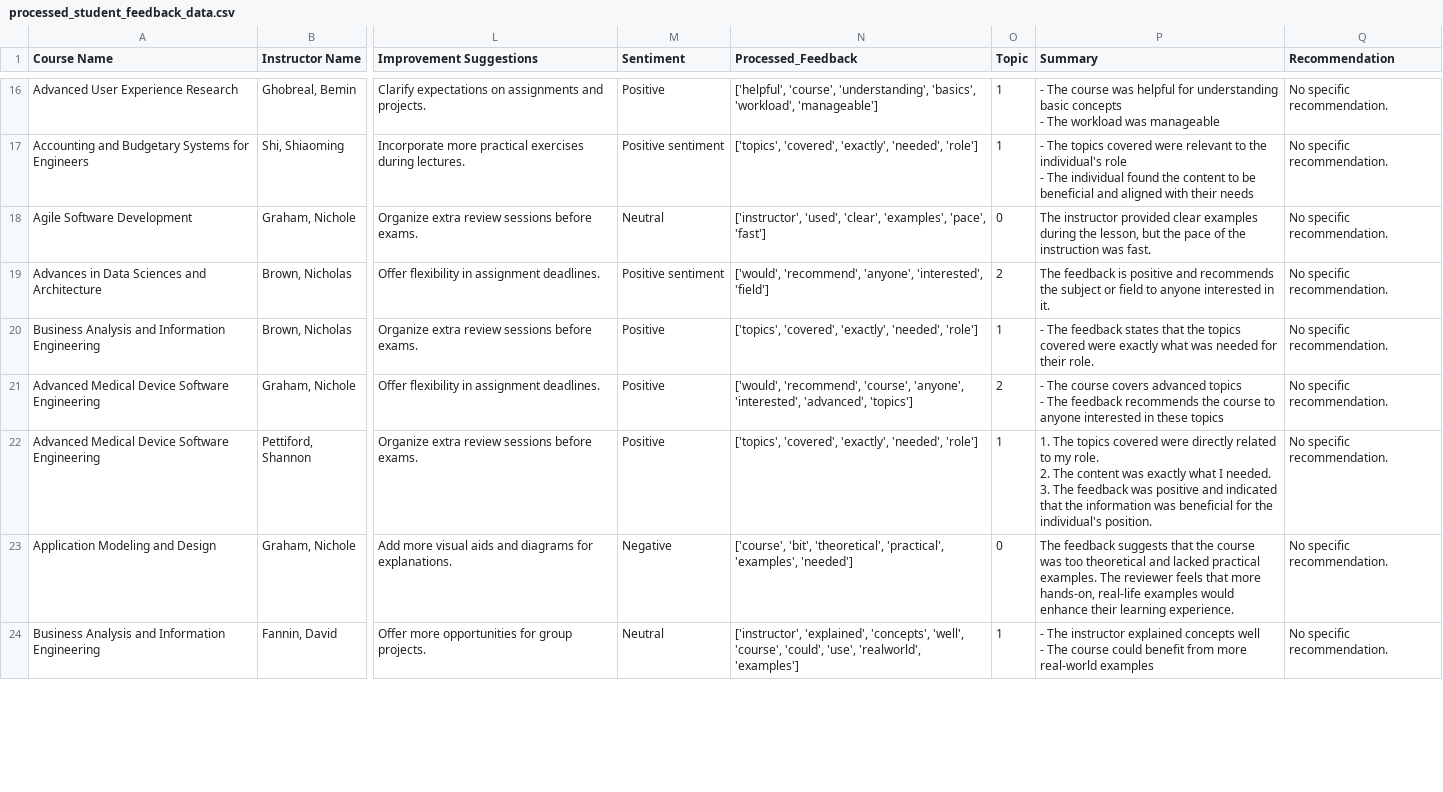
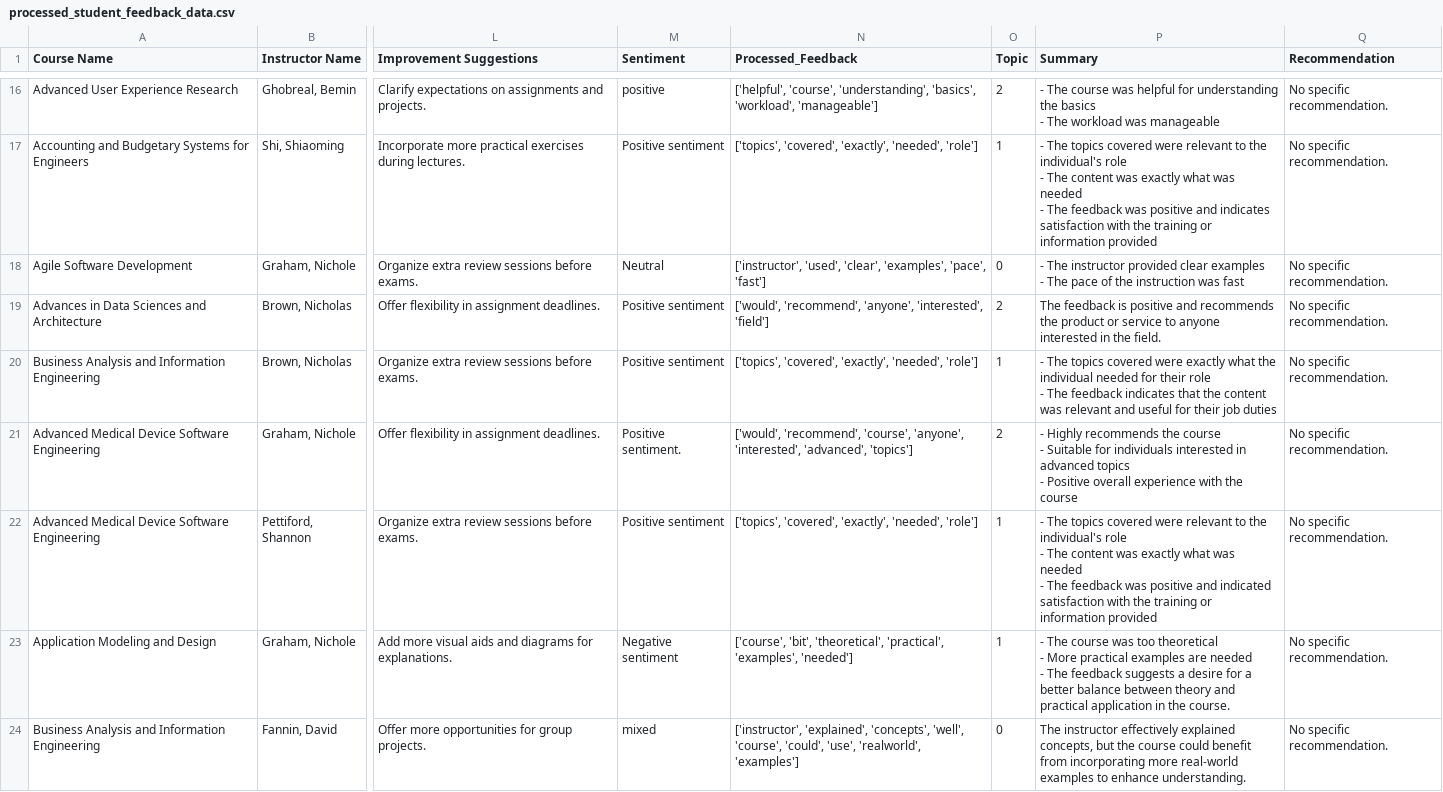
Before and after one commit to KunalBhoyar/Course-Feedback, a CSV file: data/processed/processed_student_feedback_data.csv, drawn as a sheet; only a part is shown, gaps mark what is left out; ↵ is a line break in a cell; the diff covers the shown part only; the diff names each change by its address in the sheet, - before the commit and + after, or states it on an @@ line.

Commit message:
Integrated with GCS and dockerized the app having Issues with rate limiting need to check once

```diff
--- a/data/processed/processed_student_feedback_data.csv
+++ b/data/processed/processed_student_feedback_data.csv
-M16 (Sentiment): Positive
+M16 (Sentiment): positive
-O16 (Topic): 1
+O16 (Topic): 2
-P16 (Summary): …for understanding basic concepts ↵ - The…
+P16 (Summary): …for understanding the basics ↵ - The…
-P17 (Summary): …- The individual found the content to be beneficial and aligned with their needs
+P17 (Summary): …- The content was exactly what was needed ↵ - The feedback was positive and indicates satisfaction with the training or information provided
-P18 (Summary): The instructor provided clear examples during the lesson, but the pace of the instruction was fast.
+P18 (Summary): - The instructor provided clear examples ↵ - The pace of the instruction was fast
-P19 (Summary): …recommends the subject or field to anyone interested in it.
+P19 (Summary): …recommends the product or service to anyone interested in the field.
-M20 (Sentiment): Positive
+M20 (Sentiment): Positive sentiment
-P20 (Summary): - The feedback states that the topics covered were exactly what was needed for their role.
+P20 (Summary): - The topics covered were exactly what the individual needed for their role ↵ - The feedback indicates that the content was relevant and useful for their job duties
-M21 (Sentiment): Positive
+M21 (Sentiment): Positive sentiment.
-P21 (Summary): - The course covers advanced topics ↵ - The feedback recommends the course to anyone interested in these topics
+P21 (Summary): - Highly recommends the course ↵ - Suitable for individuals interested in advanced topics ↵ - Positive overall experience with the course
-M22 (Sentiment): Positive
+M22 (Sentiment): Positive sentiment
-P22 (Summary): 1. The topics covered were directly related to my role. ↵ 2. The content was exactly what I needed. ↵ 3. The feedback was positive and indicated that the information was beneficial for the individual's position.
+P22 (Summary): - The topics covered were relevant to the individual's role ↵ - The content was exactly what was needed ↵ - The feedback was positive and indicated satisfaction with the training or information provided
-M23 (Sentiment): Negative
+M23 (Sentiment): Negative sentiment
-O23 (Topic): 0
+O23 (Topic): 1
-P23 (Summary): The feedback suggests that the course was too theoretical and lacked practical examples. The reviewer feels that more hands-on, real-life examples would enhance their learning experience.
+P23 (Summary): - The course was too theoretical ↵ - More practical examples are needed ↵ - The feedback suggests a desire for a better balance between theory and practical application in the course.
-M24 (Sentiment): Neutral
+M24 (Sentiment): mixed
-O24 (Topic): 1
+O24 (Topic): 0
-P24 (Summary): - The instructor explained concepts well ↵ - The course could benefit from more real-world examples
+P24 (Summary): The instructor effectively explained concepts, but the course could benefit from incorporating more real-world examples to enhance understanding.
```
Also changed, not shown: 83 edited cells elsewhere in this file, 8 other files.
